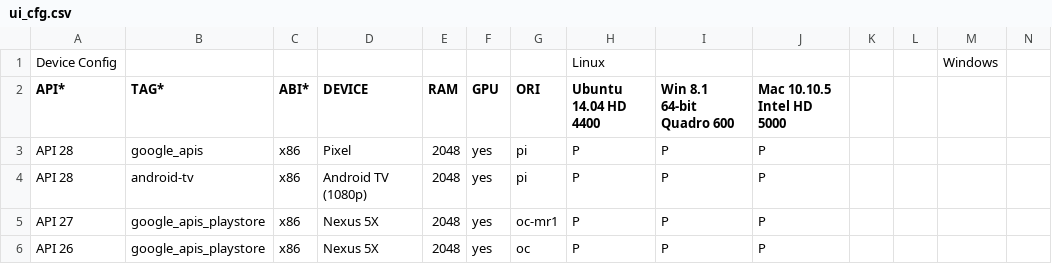
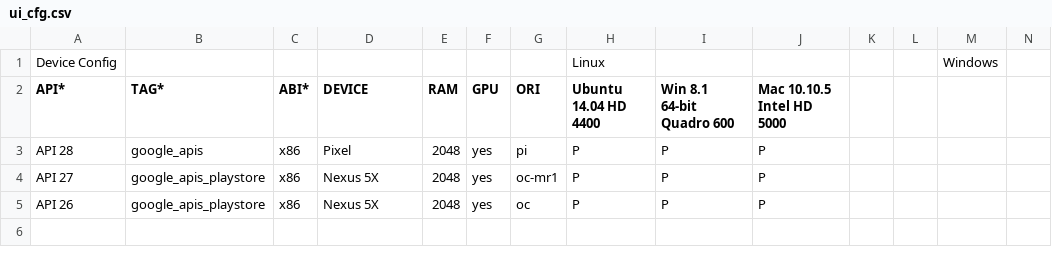
Before and after one commit to msft-mirror-aosp/platform.external.adt-infra, a CSV file: emu_test/config/ui_cfg.csv, drawn as a sheet; only a part is shown; rows hold the shown columns only; the diff names each change by its address in the sheet, - before the commit and + after, or states it on an @@ line.

Commit message:
Revert "Add tv target to builder and config."
This reverts commit 5bc99c2cda03f9c1d21935bd4ade2b605e9f7222.

Reason for revert: builder not able to find the AVD. TV image is not found in any of the gs buckets.

Change-Id: I323a7b58a44e5931d6d7de4ccca32b7e84c06686

```diff
--- a/emu_test/config/ui_cfg.csv
+++ b/emu_test/config/ui_cfg.csv
-row 4: API 28 | android-tv | x86 | Android TV (1080p) | 2048 | yes | pi | P | P | P
```
Also changed, not shown: 1 other file.
